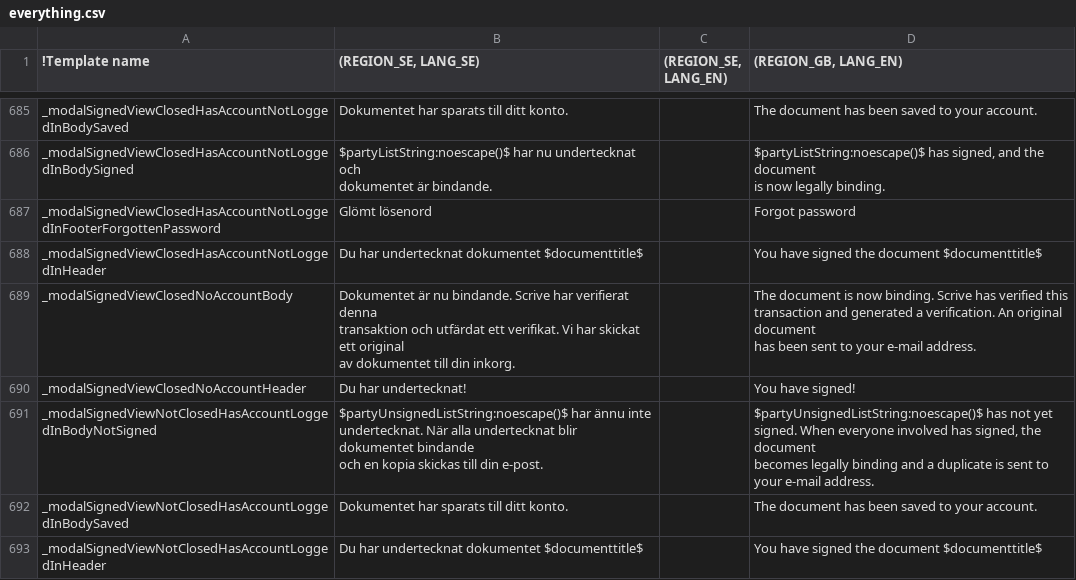
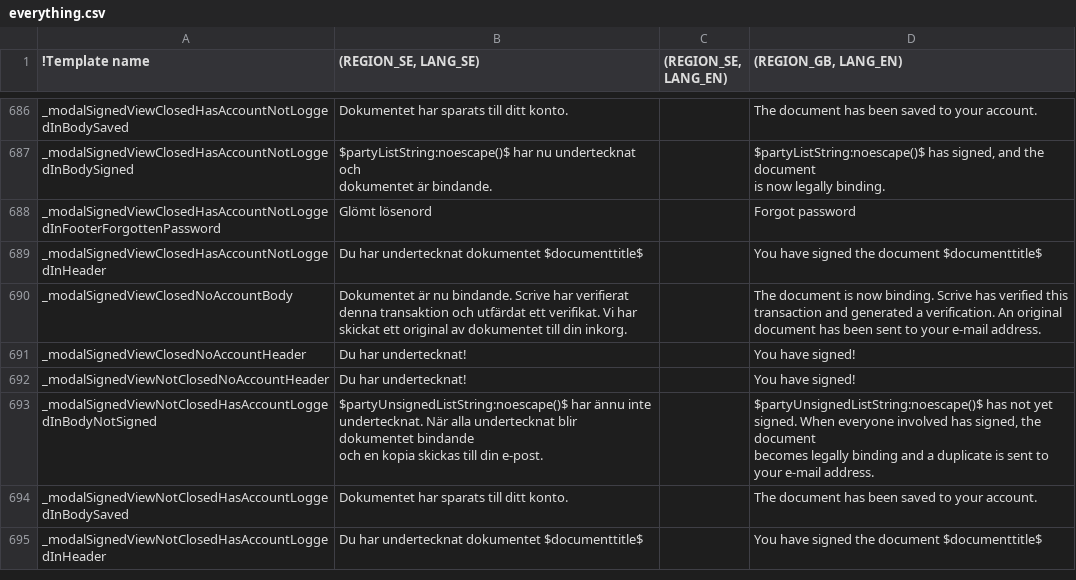
Before and after one commit to scrive/scrive-apidocs, a CSV file: texts/everything.csv, drawn as a sheet; only a part is shown, gaps mark what is left out; addresses are those after the commit; the diff covers the shown part only; the diff names each change by its address in the sheet, - before the commit and + after, or states it on an @@ line.

```diff
--- a/texts/everything.csv
+++ b/texts/everything.csv
-B690 ((REGION_SE, LANG_SE)): …din inkorg.
+B690 ((REGION_SE, LANG_SE)): …din inkorg.
-D690 ((REGION_GB, LANG_EN)): …e-mail address.
+D690 ((REGION_GB, LANG_EN)): …e-mail address.
+row 692: _modalSignedViewNotClosedNoAccountHeader | Du har undertecknat! |  | You have signed!
```
Also changed, not shown: 3 added rows and 6 edited cells elsewhere in this file, 12 other files.
